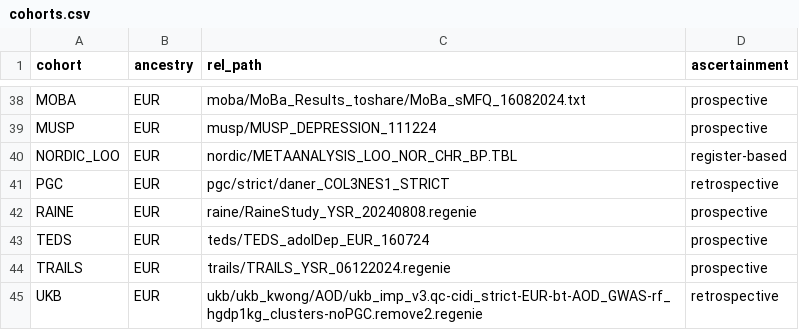
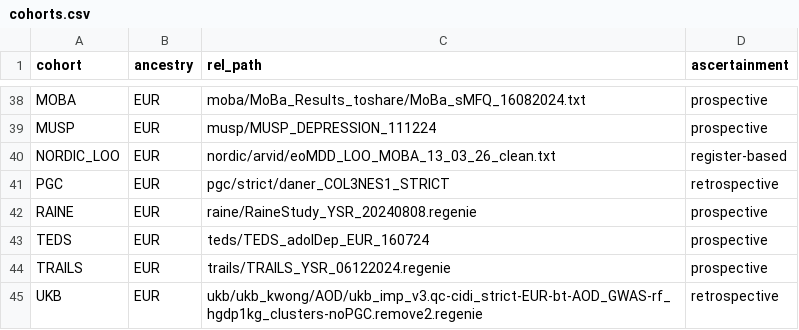
Before and after one commit to poppyzenzi/meta-gwas-nf, a CSV file: data/cohorts.csv, drawn as a sheet; only a part is shown, gaps mark what is left out.

```diff
--- a/data/cohorts.csv
+++ b/data/cohorts.csv
@@ -39,3 +39,3 @@ MOBA,EUR,moba/MoBa_Results_toshare/MoBa_sMFQ_16082024.txt,prospective
 MUSP,EUR,musp/MUSP_DEPRESSION_111224,prospective
-NORDIC_LOO,EUR,nordic/METAANALYSIS_LOO_NOR_CHR_BP.TBL,register-based
+NORDIC_LOO,EUR,nordic/arvid/eoMDD_LOO_MOBA_13_03_26_clean.txt,register-based
 PGC,EUR,pgc/strict/daner_COL3NES1_STRICT,retrospective
```
Also changed, not shown: 9 other files.
